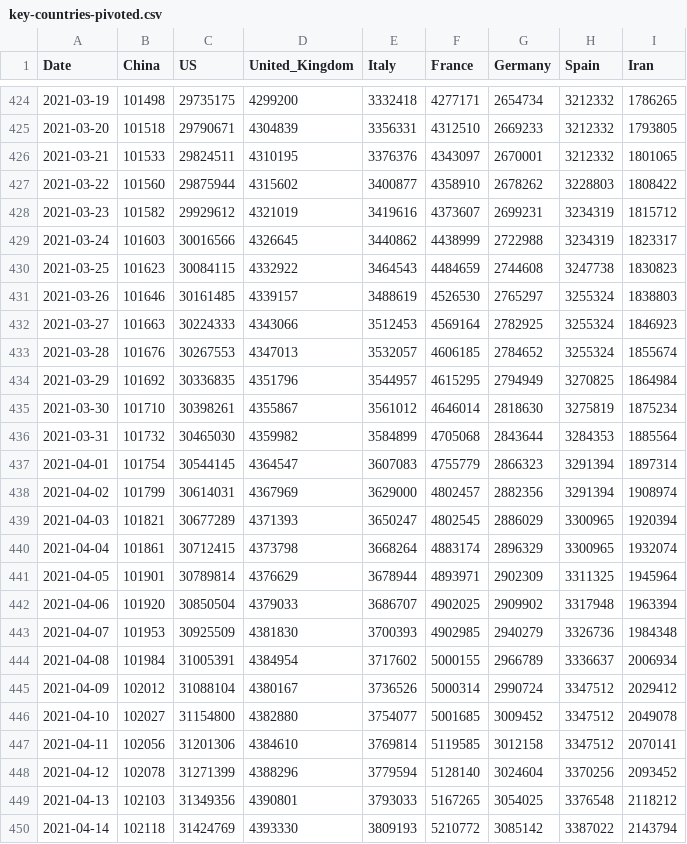
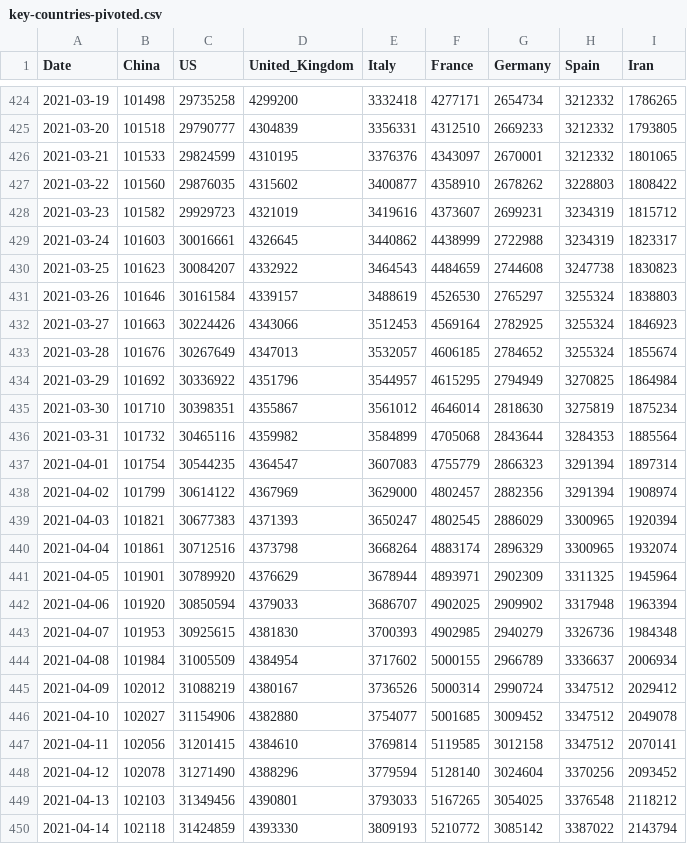
Before and after one commit to datasets/covid-19, a CSV file: data/key-countries-pivoted.csv, drawn as a sheet; only a part is shown, gaps mark what is left out; the diff covers the shown part only.

```diff
--- a/data/key-countries-pivoted.csv
+++ b/data/key-countries-pivoted.csv
@@ -424,27 +424,27 @@ Date,China,US,United_Kingdom,Italy,France,Germany,Spain,Iran
-2021-03-19,101498,29735175,4299200,3332418,4277171,2654734,3212332,1786265
-2021-03-20,101518,29790671,4304839,3356331,4312510,2669233,3212332,1793805
-2021-03-21,101533,29824511,4310195,3376376,4343097,2670001,3212332,1801065
-2021-03-22,101560,29875944,4315602,3400877,4358910,2678262,3228803,1808422
-2021-03-23,101582,29929612,4321019,3419616,4373607,2699231,3234319,1815712
-2021-03-24,101603,30016566,4326645,3440862,4438999,2722988,3234319,1823317
-2021-03-25,101623,30084115,4332922,3464543,4484659,2744608,3247738,1830823
-2021-03-26,101646,30161485,4339157,3488619,4526530,2765297,3255324,1838803
-2021-03-27,101663,30224333,4343066,3512453,4569164,2782925,3255324,1846923
-2021-03-28,101676,30267553,4347013,3532057,4606185,2784652,3255324,1855674
-2021-03-29,101692,30336835,4351796,3544957,4615295,2794949,3270825,1864984
-2021-03-30,101710,30398261,4355867,3561012,4646014,2818630,3275819,1875234
-2021-03-31,101732,30465030,4359982,3584899,4705068,2843644,3284353,1885564
-2021-04-01,101754,30544145,4364547,3607083,4755779,2866323,3291394,1897314
-2021-04-02,101799,30614031,4367969,3629000,4802457,2882356,3291394,1908974
-2021-04-03,101821,30677289,4371393,3650247,4802545,2886029,3300965,1920394
-2021-04-04,101861,30712415,4373798,3668264,4883174,2896329,3300965,1932074
-2021-04-05,101901,30789814,4376629,3678944,4893971,2902309,3311325,1945964
-2021-04-06,101920,30850504,4379033,3686707,4902025,2909902,3317948,1963394
-2021-04-07,101953,30925509,4381830,3700393,4902985,2940279,3326736,1984348
-2021-04-08,101984,31005391,4384954,3717602,5000155,2966789,3336637,2006934
-2021-04-09,102012,31088104,4380167,3736526,5000314,2990724,3347512,2029412
-2021-04-10,102027,31154800,4382880,3754077,5001685,3009452,3347512,2049078
-2021-04-11,102056,31201306,4384610,3769814,5119585,3012158,3347512,2070141
-2021-04-12,102078,31271399,4388296,3779594,5128140,3024604,3370256,2093452
-2021-04-13,102103,31349356,4390801,3793033,5167265,3054025,3376548,2118212
-2021-04-14,102118,31424769,4393330,3809193,5210772,3085142,3387022,2143794
+2021-03-19,101498,29735258,4299200,3332418,4277171,2654734,3212332,1786265
+2021-03-20,101518,29790777,4304839,3356331,4312510,2669233,3212332,1793805
+2021-03-21,101533,29824599,4310195,3376376,4343097,2670001,3212332,1801065
+2021-03-22,101560,29876035,4315602,3400877,4358910,2678262,3228803,1808422
+2021-03-23,101582,29929723,4321019,3419616,4373607,2699231,3234319,1815712
+2021-03-24,101603,30016661,4326645,3440862,4438999,2722988,3234319,1823317
+2021-03-25,101623,30084207,4332922,3464543,4484659,2744608,3247738,1830823
+2021-03-26,101646,30161584,4339157,3488619,4526530,2765297,3255324,1838803
+2021-03-27,101663,30224426,4343066,3512453,4569164,2782925,3255324,1846923
+2021-03-28,101676,30267649,4347013,3532057,4606185,2784652,3255324,1855674
+2021-03-29,101692,30336922,4351796,3544957,4615295,2794949,3270825,1864984
+2021-03-30,101710,30398351,4355867,3561012,4646014,2818630,3275819,1875234
+2021-03-31,101732,30465116,4359982,3584899,4705068,2843644,3284353,1885564
+2021-04-01,101754,30544235,4364547,3607083,4755779,2866323,3291394,1897314
+2021-04-02,101799,30614122,4367969,3629000,4802457,2882356,3291394,1908974
+2021-04-03,101821,30677383,4371393,3650247,4802545,2886029,3300965,1920394
+2021-04-04,101861,30712516,4373798,3668264,4883174,2896329,3300965,1932074
+2021-04-05,101901,30789920,4376629,3678944,4893971,2902309,3311325,1945964
+2021-04-06,101920,30850594,4379033,3686707,4902025,2909902,3317948,1963394
+2021-04-07,101953,30925615,4381830,3700393,4902985,2940279,3326736,1984348
+2021-04-08,101984,31005509,4384954,3717602,5000155,2966789,3336637,2006934
+2021-04-09,102012,31088219,4380167,3736526,5000314,2990724,3347512,2029412
+2021-04-10,102027,31154906,4382880,3754077,5001685,3009452,3347512,2049078
+2021-04-11,102056,31201415,4384610,3769814,5119585,3012158,3347512,2070141
+2021-04-12,102078,31271490,4388296,3779594,5128140,3024604,3370256,2093452
+2021-04-13,102103,31349456,4390801,3793033,5167265,3054025,3376548,2118212
+2021-04-14,102118,31424859,4393330,3809193,5210772,3085142,3387022,2143794
```
Also changed, not shown: 1 added row and 95 edited cells elsewhere in this file, data/worldwide-aggregate.csv, 1 other file.
